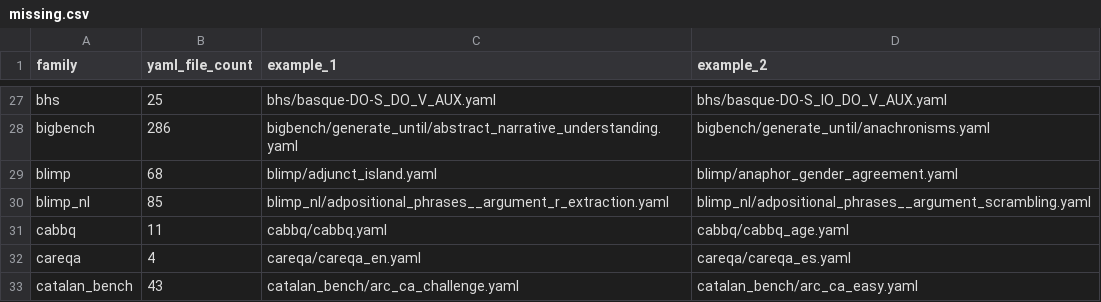
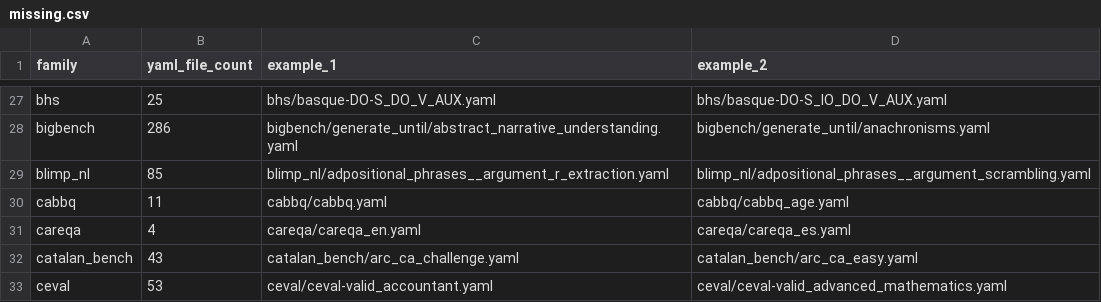
Before and after one commit to ModelCloud/Evalution, a CSV file: missing.csv, drawn as a sheet; only a part is shown, gaps mark what is left out; the shorter side is filled out with more unchanged rows.

Commit message:
add: blimp

```diff
--- a/missing.csv
+++ b/missing.csv
@@ -28,3 +28,2 @@ bhs,25,bhs/basque-DO-S_DO_V_AUX.yaml,bhs/basque-DO-S_IO_DO_V_AUX.yaml
 bigbench,286,bigbench/generate_until/abstract_narrative_understanding.yaml,bigbench/generate_until/anachronisms.yaml
-blimp,68,blimp/adjunct_island.yaml,blimp/anaphor_gender_agreement.yaml
 blimp_nl,85,blimp_nl/adpositional_phrases__argument_r_extraction.yaml,blimp_nl/adpositional_phrases__argument_scrambling.yaml
```
Also changed, not shown: 9 other files.
